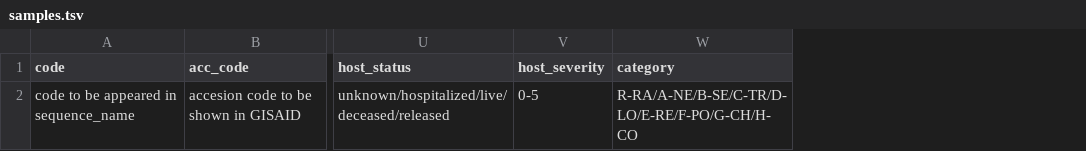
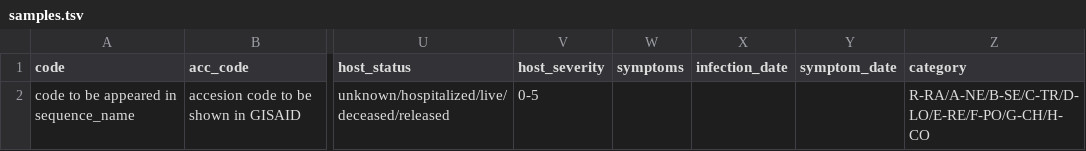
Before and after one commit to vivaxgen/messy, a TSV file: docs/help/templates/samples.tsv, drawn as a sheet; only a part is shown, gaps mark what is left out; the diff names each change by its address in the sheet, - before the commit and + after, or states it on an @@ line.

Commit message:
add more fields in Sample scheme

```diff
--- a/docs/help/templates/samples.tsv
+++ b/docs/help/templates/samples.tsv
+column W (symptoms), empty
+column X (infection_date), empty
+column Y (symptom_date), empty
```
Also changed, not shown: 2 other files.
